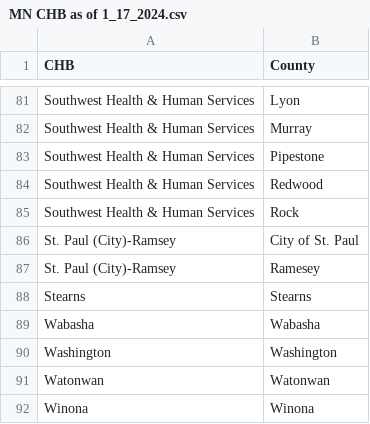
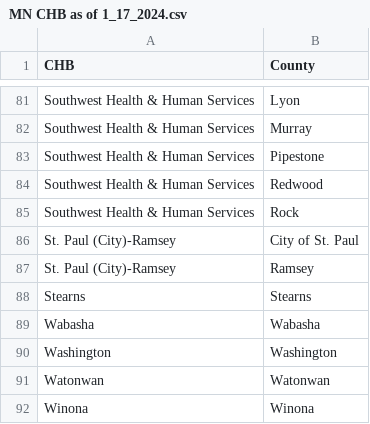
Before and after one commit to lphmn/data_publicState, a CSV file: MN SCHSAC & CHB Regions/MN CHB as of 1_17_2024.csv, drawn as a sheet; only a part is shown, gaps mark what is left out.

Commit message:
Update MN CHB as of 1_17_2024.csv.
Spelling error for county Ramsey

```diff
--- a/MN SCHSAC & CHB Regions/MN CHB as of 1_17_2024.csv
+++ b/MN SCHSAC & CHB Regions/MN CHB as of 1_17_2024.csv
@@ -86,3 +86,3 @@ Southwest Health & Human Services,Rock
 St. Paul (City)-Ramsey,City of St. Paul
-St. Paul (City)-Ramsey,Ramesey
+St. Paul (City)-Ramsey,Ramsey
 Stearns,Stearns
```
